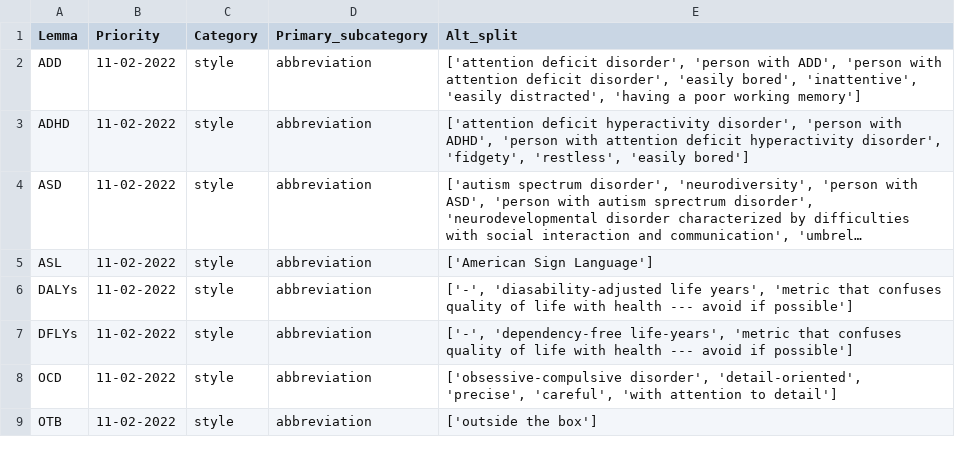
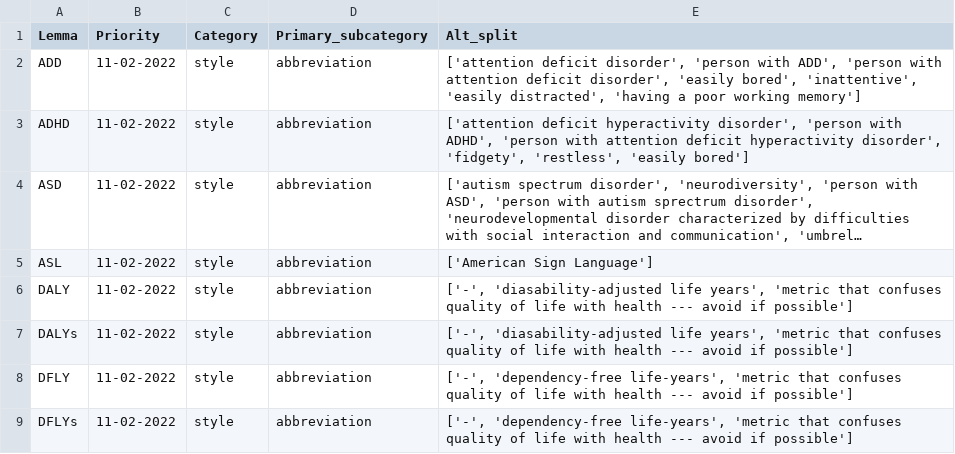
Before and after one commit to witty-works/nlp_api, a CSV file: training_data/en-US/style_words.csv, drawn as a sheet; only a part is shown; the shorter side is filled out with more unchanged rows; long unchanged cells end in …; the diff covers the shown part only; the diff names each change by its address in the sheet, - before the commit and + after, or states it on an @@ line.

```diff
--- a/training_data/en-US/style_words.csv
+++ b/training_data/en-US/style_words.csv
+row 6: DALY | 11-02-2022 | style | abbreviation | ['-', 'diasability-adjusted life years', 'metric that confuses quality of life with health --- avoid if possible']
+row 8: DFLY | 11-02-2022 | style | abbreviation | ['-', 'dependency-free life-years', 'metric that confuses quality of life with health --- avoid if possible']
```
Also changed, not shown: 7 added rows and 2 edited cells elsewhere in this file, training_data/en-US/style_sentences.csv.
